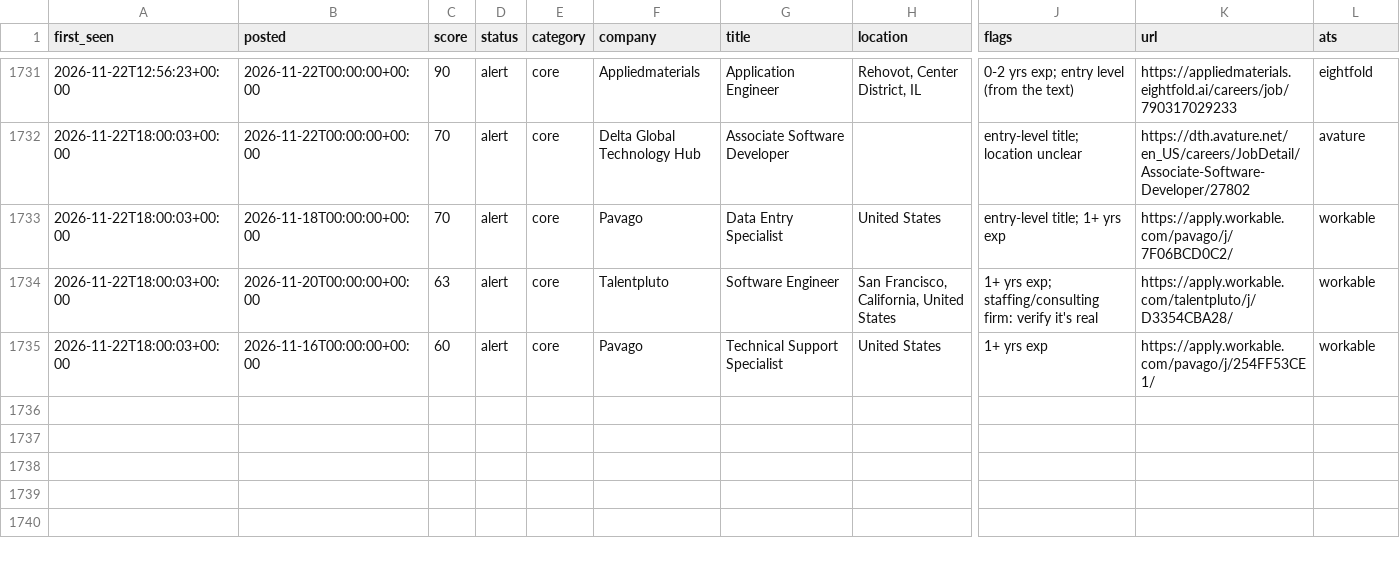
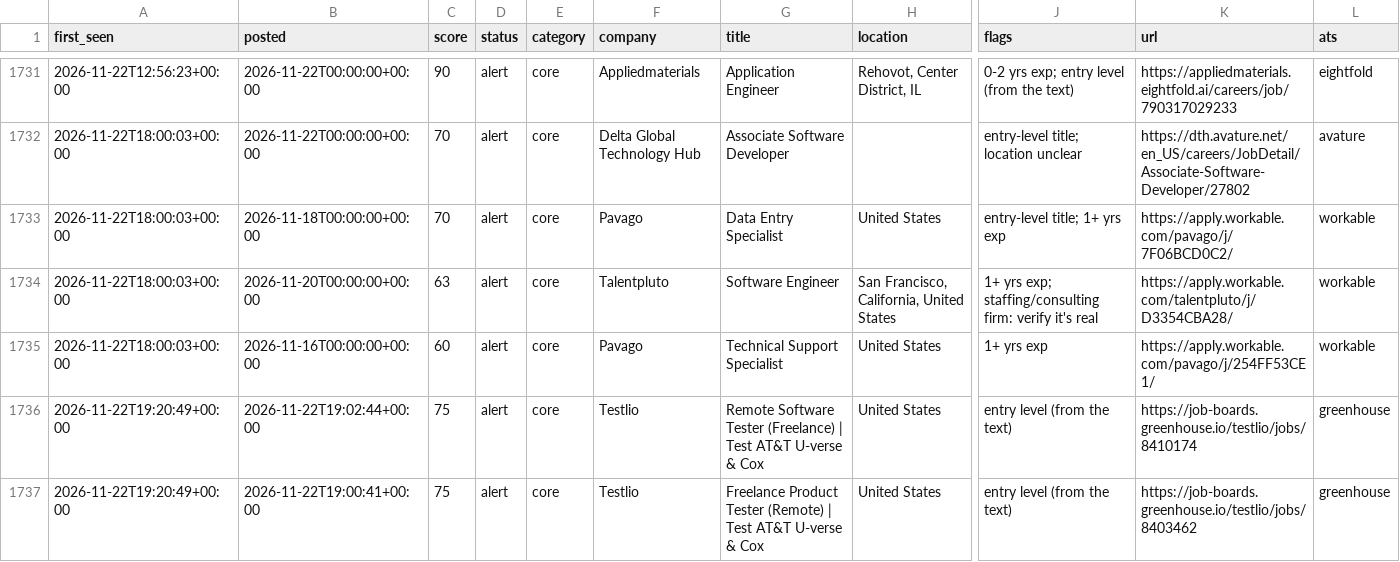
Before and after one commit to chandrakodali/job-radar, a CSV file: data/freshers/matches.csv, drawn as a sheet; only a part is shown, gaps mark what is left out; rows hold the shown columns only; the diff names each change by its address in the sheet, - before the commit and + after, or states it on an @@ line.

```diff
--- a/data/freshers/matches.csv
+++ b/data/freshers/matches.csv
+row 1736: 2026-11-22T19:20:49+00:00 | 2026-11-22T19:02:44+00:00 | 75 | alert | core | Testlio | Remote Software Tester (Freelance) | Test AT&T U-verse & Cox | United States | entry level (from the text) | https://job-boards.greenhouse.io/testlio/jobs/8410174 | greenhouse
+row 1737: 2026-11-22T19:20:49+00:00 | 2026-11-22T19:00:41+00:00 | 75 | alert | core | Testlio | Freelance Product Tester (Remote) | Test AT&T U-verse & Cox | United States | entry level (from the text) | https://job-boards.greenhouse.io/testlio/jobs/8403462 | greenhouse
```
Also changed, not shown: 3 other files.
